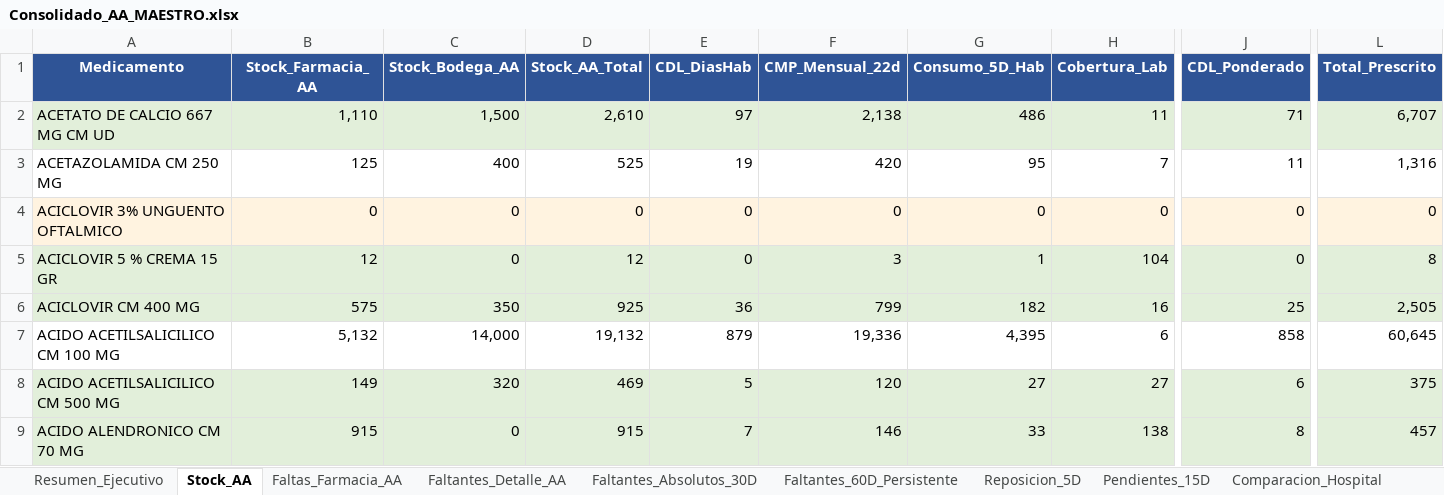
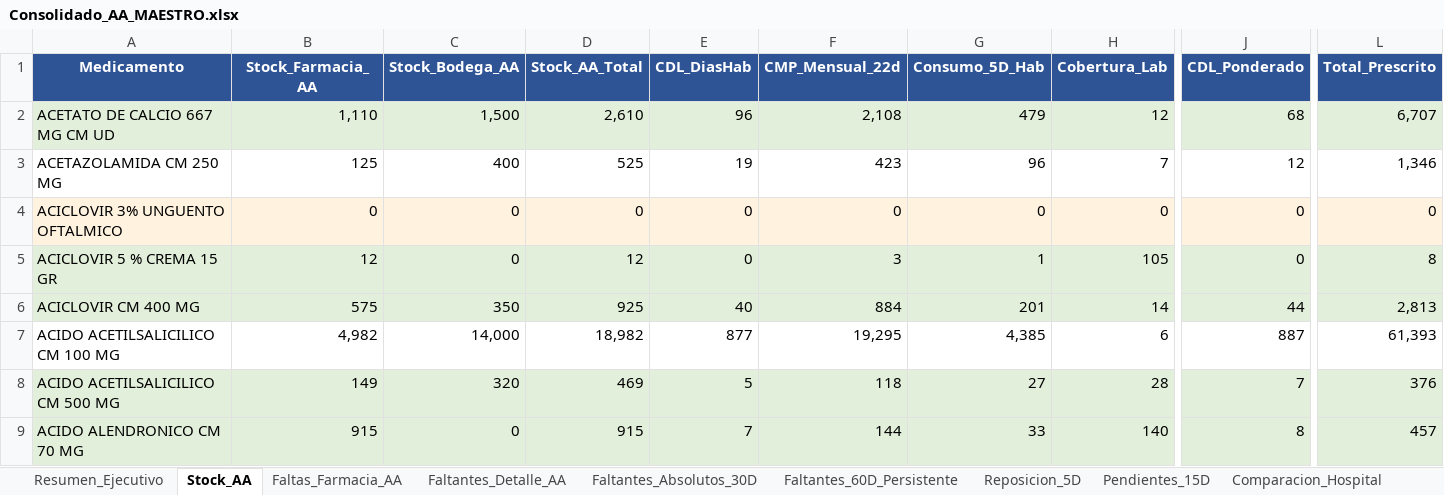
Before and after one commit to danielalfonsocc-rgb/maestro-aa-farmacia, an Excel workbook: Consolidado_AA_MAESTRO.xlsx, sheet Stock_AA, drawn as a sheet; only a part is shown, gaps mark what is left out; values as stored, in another font and other column widths than the file's, no borders; the diff covers the shown part only; the diff names each change by its address in the sheet, - before the commit and + after, or states it on an @@ line.

```diff
--- a/Consolidado_AA_MAESTRO.xlsx (sheet Stock_AA)
+++ b/Consolidado_AA_MAESTRO.xlsx (sheet Stock_AA)
-E2 (CDL_DiasHab): 97
+E2 (CDL_DiasHab): 96
-F2 (CMP_Mensual_22d): 2,138
+F2 (CMP_Mensual_22d): 2,108
-G2 (Consumo_5D_Hab): 486
+G2 (Consumo_5D_Hab): 479
-H2 (Cobertura_Lab): 11
+H2 (Cobertura_Lab): 12
-J2 (CDL_Ponderado): 71
+J2 (CDL_Ponderado): 68
-F3 (CMP_Mensual_22d): 420
+F3 (CMP_Mensual_22d): 423
-G3 (Consumo_5D_Hab): 95
+G3 (Consumo_5D_Hab): 96
-J3 (CDL_Ponderado): 11
+J3 (CDL_Ponderado): 12
-L3 (Total_Prescrito): 1,316
+L3 (Total_Prescrito): 1,346
-H5 (Cobertura_Lab): 104
+H5 (Cobertura_Lab): 105
-E6 (CDL_DiasHab): 36
+E6 (CDL_DiasHab): 40
-F6 (CMP_Mensual_22d): 799
+F6 (CMP_Mensual_22d): 884
-G6 (Consumo_5D_Hab): 182
+G6 (Consumo_5D_Hab): 201
-H6 (Cobertura_Lab): 16
+H6 (Cobertura_Lab): 14
-J6 (CDL_Ponderado): 25
+J6 (CDL_Ponderado): 44
-L6 (Total_Prescrito): 2,505
+L6 (Total_Prescrito): 2,813
-B7 (Stock_Farmacia_AA): 5,132
+B7 (Stock_Farmacia_AA): 4,982
-D7 (Stock_AA_Total): 19,132
+D7 (Stock_AA_Total): 18,982
-E7 (CDL_DiasHab): 879
+E7 (CDL_DiasHab): 877
-F7 (CMP_Mensual_22d): 19,336
+F7 (CMP_Mensual_22d): 19,295
-G7 (Consumo_5D_Hab): 4,395
+G7 (Consumo_5D_Hab): 4,385
-J7 (CDL_Ponderado): 858
+J7 (CDL_Ponderado): 887
-L7 (Total_Prescrito): 60,645
+L7 (Total_Prescrito): 61,393
-F8 (CMP_Mensual_22d): 120
+F8 (CMP_Mensual_22d): 118
-H8 (Cobertura_Lab): 27
+H8 (Cobertura_Lab): 28
-J8 (CDL_Ponderado): 6
+J8 (CDL_Ponderado): 7
-L8 (Total_Prescrito): 375
+L8 (Total_Prescrito): 376
-F9 (CMP_Mensual_22d): 146
+F9 (CMP_Mensual_22d): 144
-H9 (Cobertura_Lab): 138
+H9 (Cobertura_Lab): 140
```
Also changed, not shown: 1339 edited cells and cell formats elsewhere in this sheet, sheet Pedido_Farm_Bodega, sheet Pedido_Repos_Bodega, sheet Consumo_Mensual, sheet Tendencia_Semanal, sheet SGLI_Estres, sheet Reposicion_5D, 13 more sheets, Resumen_Pedidos_AA.xlsx, 1 other file.
